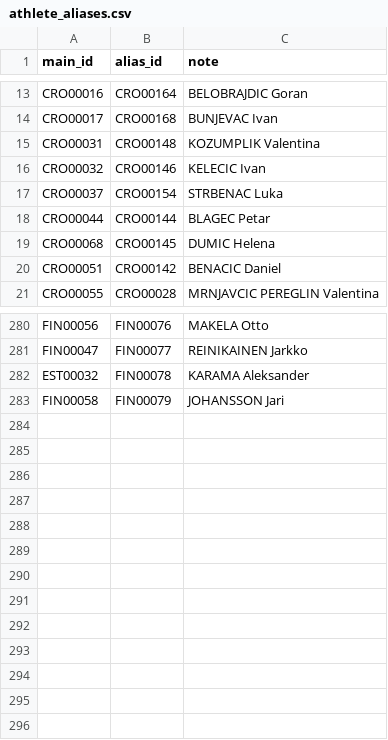
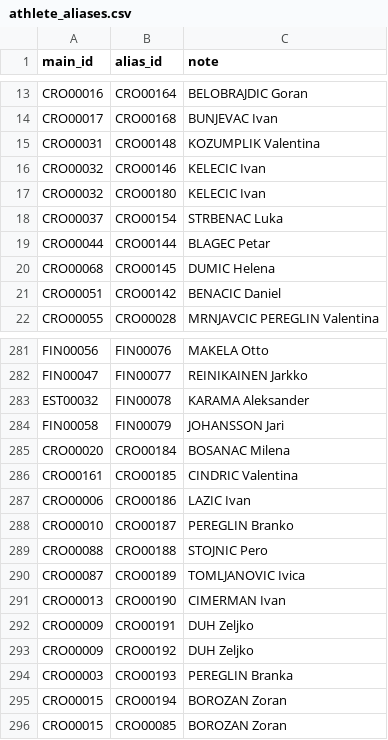
Before and after one commit to iau-crossbow-mo/IAU-Database, a CSV file: data/athlete_aliases.csv, drawn as a sheet; only a part is shown, gaps mark what is left out.

```diff
--- a/data/athlete_aliases.csv
+++ b/data/athlete_aliases.csv
@@ -16,2 +16,3 @@ CRO00031;CRO00148;KOZUMPLIK Valentina
 CRO00032;CRO00146;KELECIC Ivan
+CRO00032;CRO00180;KELECIC Ivan
 CRO00037;CRO00154;STRBENAC Luka
@@ -283 +284,13 @@ EST00032;FIN00078;KARAMA Aleksander
 FIN00058;FIN00079;JOHANSSON Jari
+CRO00020;CRO00184;BOSANAC Milena
+CRO00161;CRO00185;CINDRIC Valentina
+CRO00006;CRO00186;LAZIC Ivan
+CRO00010;CRO00187;PEREGLIN Branko
+CRO00088;CRO00188;STOJNIC Pero
+CRO00087;CRO00189;TOMLJANOVIC Ivica
+CRO00013;CRO00190;CIMERMAN Ivan
+CRO00009;CRO00191;DUH Zeljko
+CRO00009;CRO00192;DUH Zeljko
+CRO00003;CRO00193;PEREGLIN Branka
+CRO00015;CRO00194;BOROZAN Zoran
+CRO00015;CRO00085;BOROZAN Zoran
```
Also changed, not shown: data/athletes.csv, data/competitions.csv, 1 other file.
